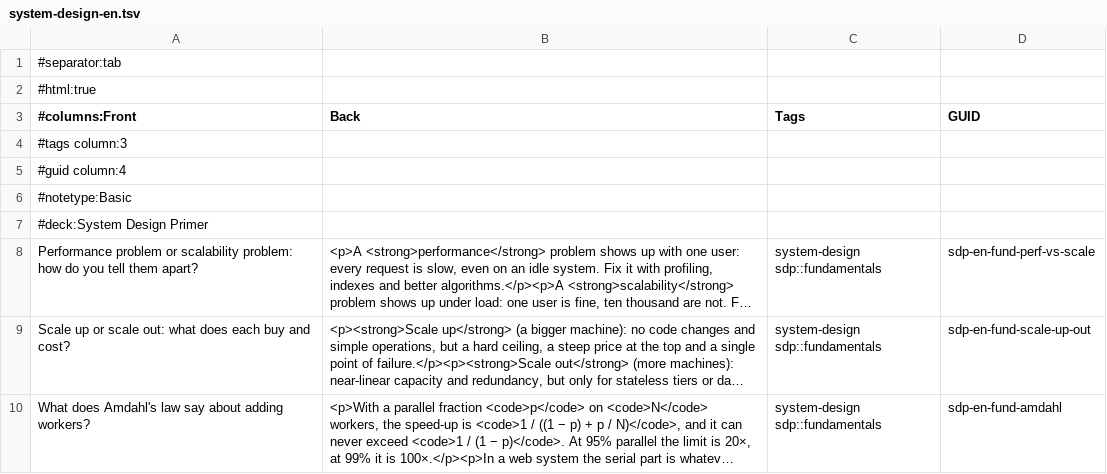
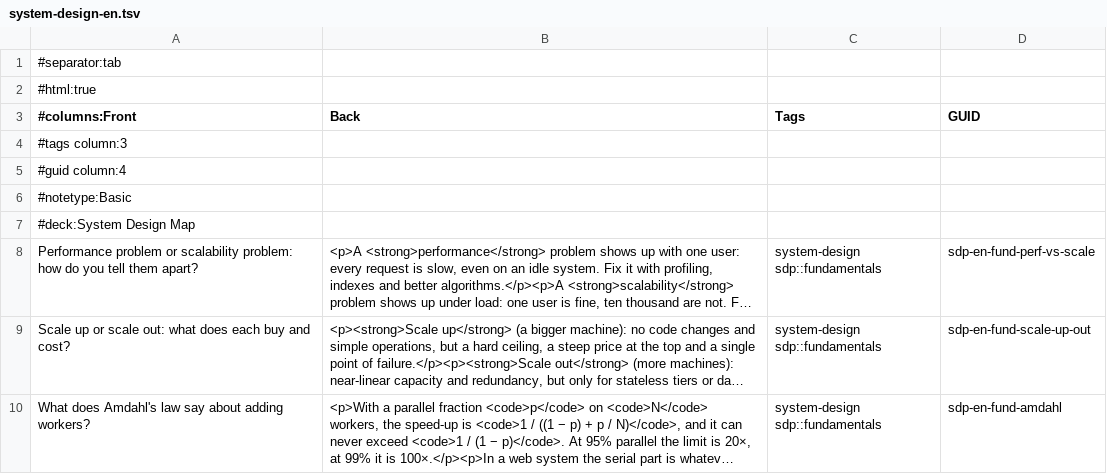
Before and after one commit to butyavk/system-design, a TSV file: public/flashcards/system-design-en.tsv, drawn as a sheet; only a part is shown; long unchanged cells end in …; the diff names each change by its address in the sheet, - before the commit and + after, or states it on an @@ line.

```diff
--- a/public/flashcards/system-design-en.tsv
+++ b/public/flashcards/system-design-en.tsv
-A7 (#columns:Front): #deck:System Design Primer
+A7 (#columns:Front): #deck:System Design Map
```
Also changed, not shown: public/flashcards/system-design-ru.tsv, 16 other files.
